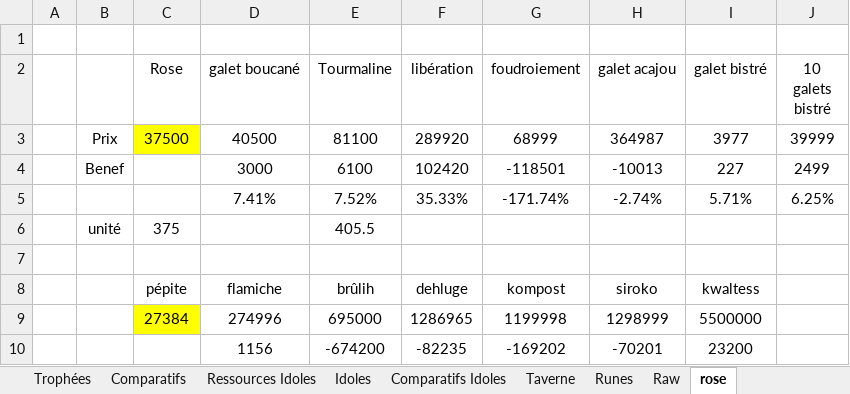
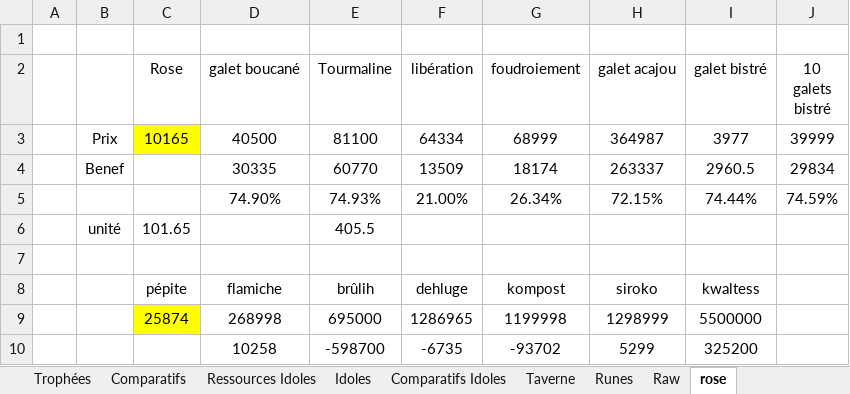
Before and after one commit to Greenlamp2/DofusRune, an Excel workbook: façonneur.xlsx, sheet rose, drawn as a sheet; values as stored, in another font and other column widths than the file's, no borders; removed rows and columns are numbered as before the commit, all else as after; the diff names each change by its address in the sheet, - before the commit and + after, or states it on an @@ line.

```diff
--- a/façonneur.xlsx (sheet rose)
+++ b/façonneur.xlsx (sheet rose)
-C3 (Rose): 37500
+C3 (Rose): 10165
-F3 (libération): 289920
+F3 (libération): 64334
-row 4:  | Benef |  | 3000 | 6100 | 102420 | -118501 | -10013 | 227 | 2499
-row 5:  |  |  | 7.41% | 7.52% | 35.33% | -171.74% | -2.74% | 5.71% | 6.25%
+row 4:  | Benef |  | 30335 | 60770 | 13509 | 18174 | 263337 | 2960.5 | 29834
+row 5:  |  |  | 74.90% | 74.93% | 21.00% | 26.34% | 72.15% | 74.44% | 74.59%
-C6 (Rose): 375
+C6 (Rose): 101.65
-C9 (Rose): 27384
+C9 (Rose): 25874
-D9 (galet boucané): 274996
+D9 (galet boucané): 268998
-row 10:  |  |  | 1156 | -674200 | -82235 | -169202 | -70201 | 23200
+row 10:  |  |  | 10258 | -598700 | -6735 | -93702 | 5299 | 325200
```
Also changed, not shown: sheet Runes, sheet Raw, run.xlsx, test2.xlsx, 1 other file.
